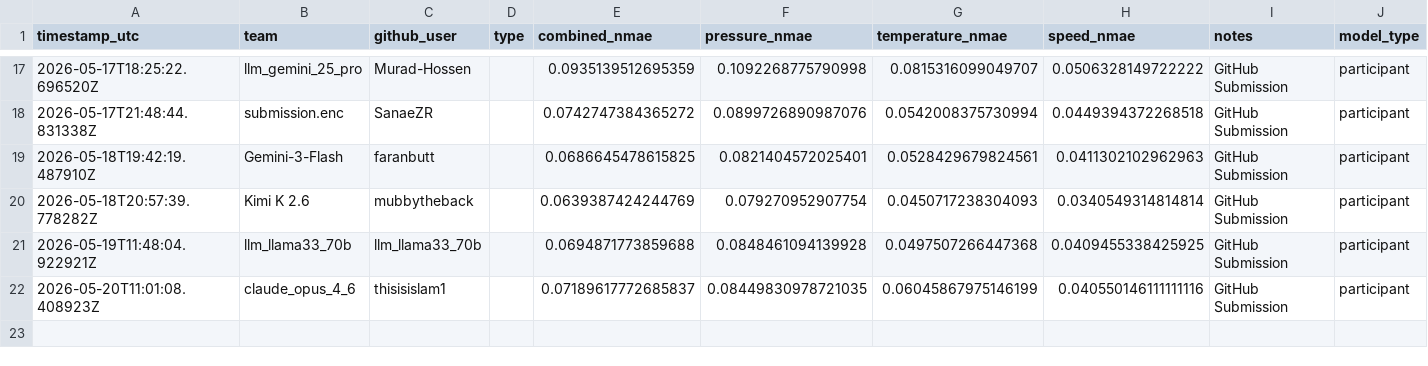
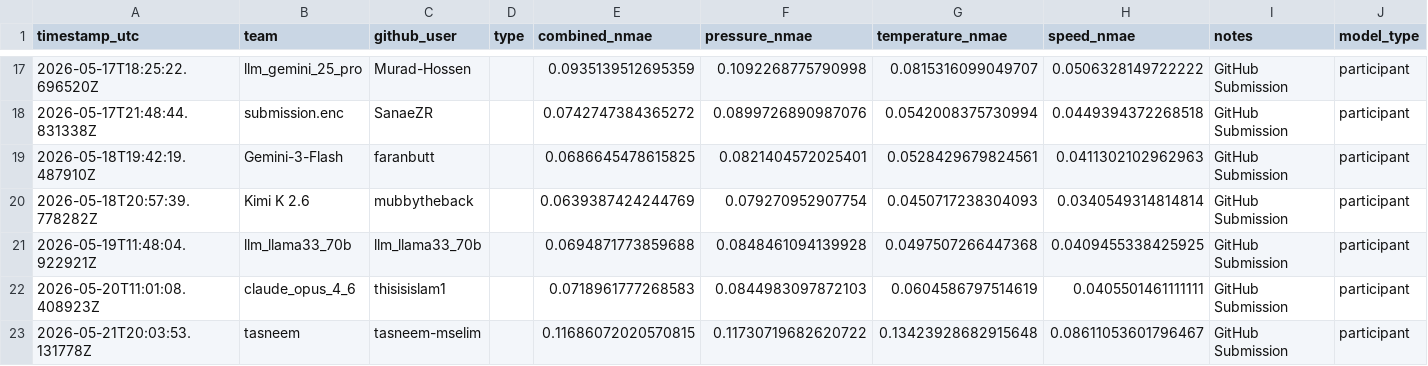
Before and after one commit to VinitSingroha/Mix2Print, a CSV file: docs/leaderboard.csv, drawn as a sheet; only a part is shown, gaps mark what is left out.

Commit message:
Update leaderboard: tasneem (@tasneem-mselim)

```diff
--- a/docs/leaderboard.csv
+++ b/docs/leaderboard.csv
@@ -21,2 +21,3 @@ timestamp_utc,team,github_user,type,combined_nmae,pressure_nmae,temperature_nmae
 2026-05-19T11:48:04.922921Z, llm_llama33_70b,llm_llama33_70b,,0.0694871773859688,0.0848461094139928,0.0497507266447368,0.0409455338425925,GitHub Submission,participant
-2026-05-20T11:01:08.408923Z,claude_opus_4_6,thisisislam1,,0.07189617772685837,0.08449830978721035,0.06045867975146199,0.040550146111111116,GitHub Submission,participant
+2026-05-20T11:01:08.408923Z,claude_opus_4_6,thisisislam1,,0.0718961777268583,0.0844983097872103,0.0604586797514619,0.0405501461111111,GitHub Submission,participant
+2026-05-21T20:03:53.131778Z,tasneem,tasneem-mselim,,0.11686072020570815,0.11730719682620722,0.13423928682915648,0.08611053601796467,GitHub Submission,participant
```
Also changed, not shown: leaderboard/leaderboard.csv, 2 other files.
